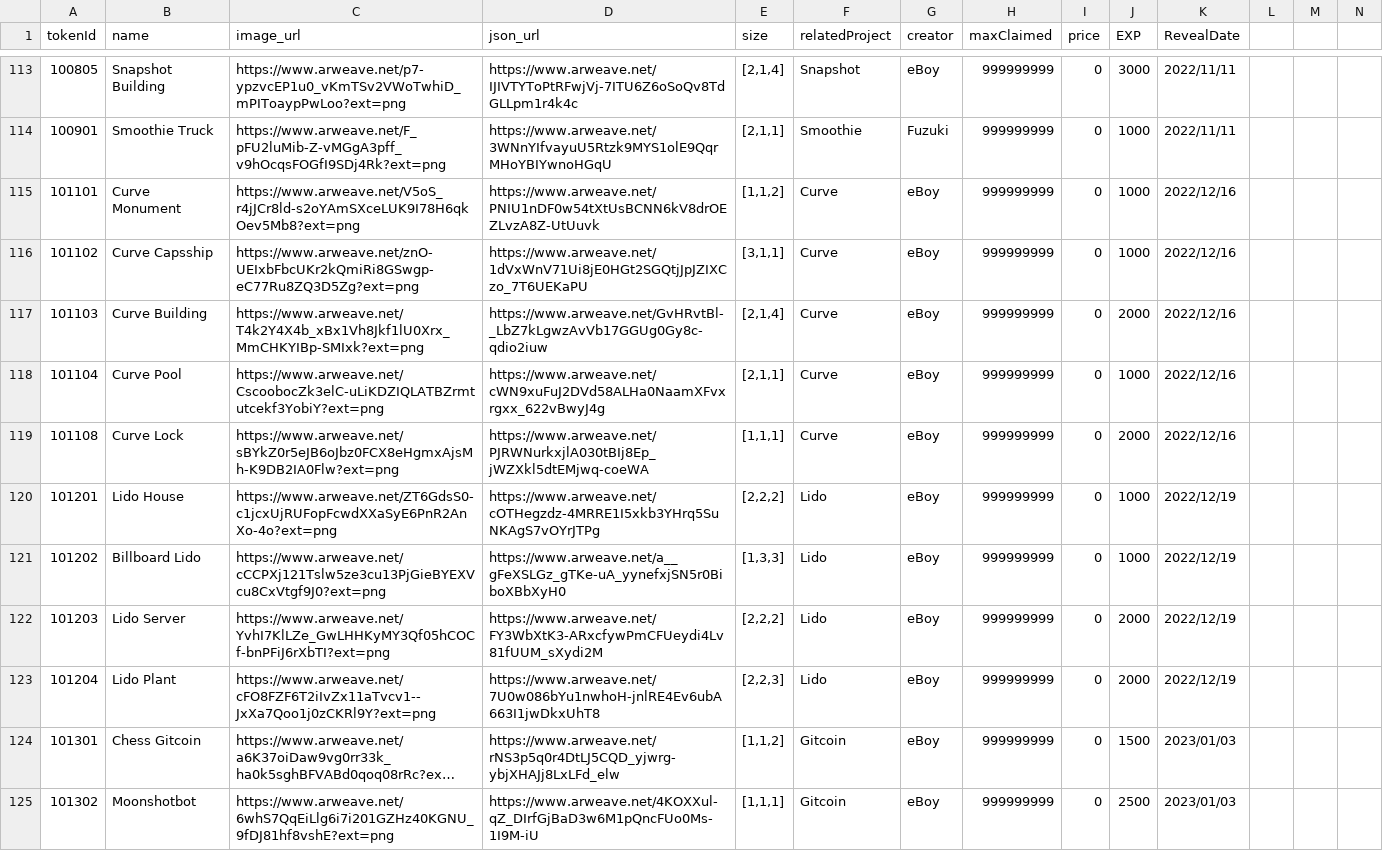
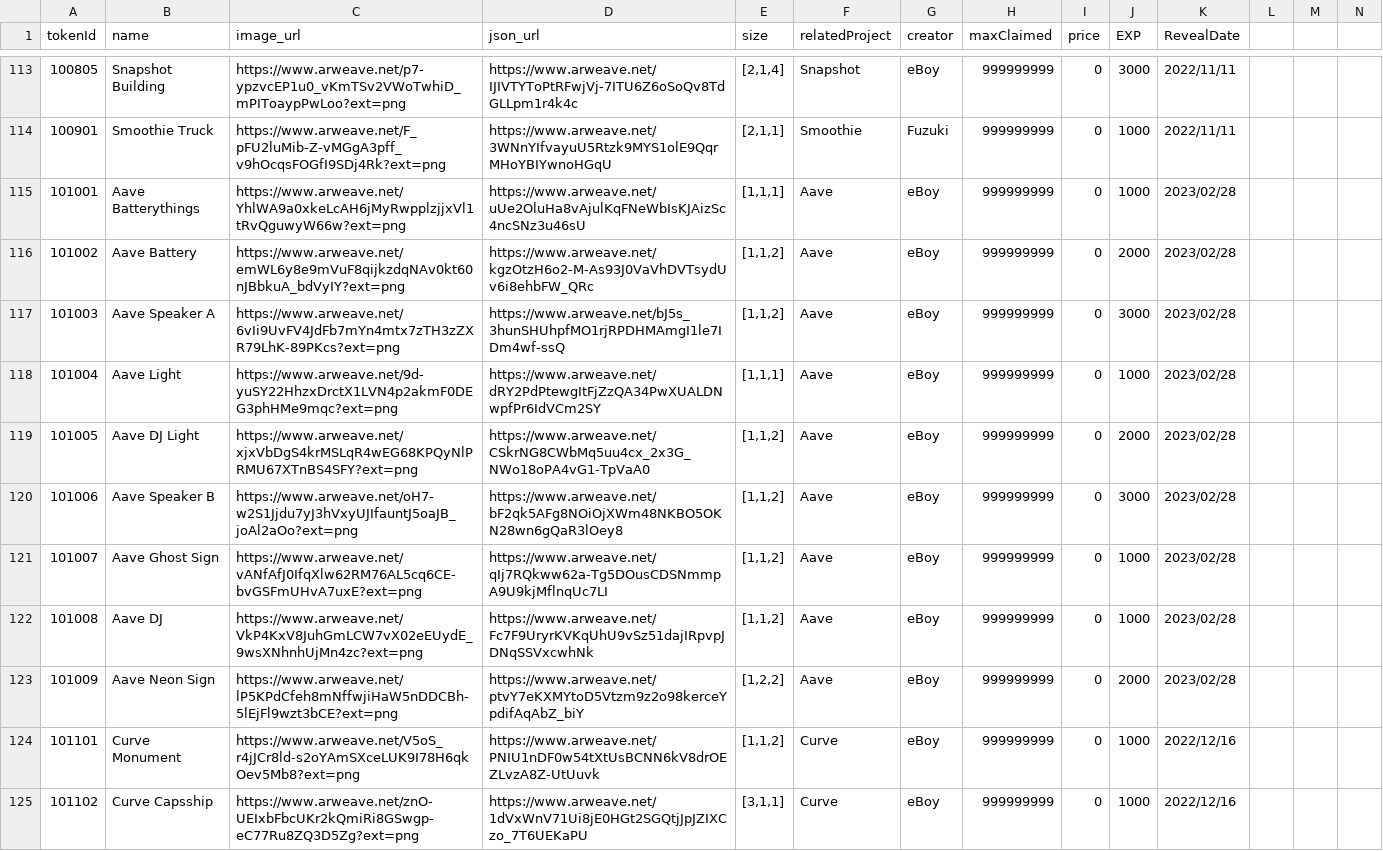
Before and after one commit to PHI-LABS-INC/Polygon-phi-contract, a CSV file: tasks/scripts/csv/setting_questObjects.csv, drawn as a sheet; only a part is shown, gaps mark what is left out; the shorter side is filled out with more unchanged rows; long unchanged cells end in …; rows hold the shown columns only; the diff names each change by its address in the sheet, - before the commit and + after, or states it on an @@ line.

```diff
--- a/tasks/scripts/csv/setting_questObjects.csv
+++ b/tasks/scripts/csv/setting_questObjects.csv
+row 115: 101001 | Aave Batterythings | https://www.arweave.net/YhlWA9a0xkeLcAH6jMyRwpplzjjxVl1tRvQguwyW66w?ext=png | https://www.arweave.net/uUe2OluHa8vAjulKqFNeWbIsKJAizSc4ncSNz3u46sU | [1,1,1] | Aave | eBoy | 999999999 | 0 | 1000 | 2023/02/28
+row 116: 101002 | Aave Battery | https://www.arweave.net/emWL6y8e9mVuF8qijkzdqNAv0kt60nJBbkuA_bdVyIY?ext=png | https://www.arweave.net/kgzOtzH6o2-M-As93J0VaVhDVTsydUv6i8ehbFW_QRc | [1,1,2] | Aave | eBoy | 999999999 | 0 | 2000 | 2023/02/28
+row 117: 101003 | Aave Speaker A | https://www.arweave.net/6vIi9UvFV4JdFb7mYn4mtx7zTH3zZXR79LhK-89PKcs?ext=png | https://www.arweave.net/bJ5s_3hunSHUhpfMO1rjRPDHMAmgI1le7IDm4wf-ssQ | [1,1,2] | Aave | eBoy | 999999999 | 0 | 3000 | 2023/02/28
+row 118: 101004 | Aave Light | https://www.arweave.net/9d-yuSY22HhzxDrctX1LVN4p2akmF0DEG3phHMe9mqc?ext=png | https://www.arweave.net/dRY2PdPtewgItFjZzQA34PwXUALDNwpfPr6IdVCm2SY | [1,1,1] | Aave | eBoy | 999999999 | 0 | 1000 | 2023/02/28
+row 119: 101005 | Aave DJ Light | https://www.arweave.net/xjxVbDgS4krMSLqR4wEG68KPQyNlPRMU67XTnBS4SFY?ext=png | https://www.arweave.net/CSkrNG8CWbMq5uu4cx_2x3G_NWo18oPA4vG1-TpVaA0 | [1,1,2] | Aave | eBoy | 999999999 | 0 | 2000 | 2023/02/28
+row 120: 101006 | Aave Speaker B | https://www.arweave.net/oH7-w2S1Jjdu7yJ3hVxyUJIfauntJ5oaJB_joAl2aOo?ext=png | https://www.arweave.net/bF2qk5AFg8NOiOjXWm48NKBO5OKN28wn6gQaR3lOey8 | [1,1,2] | Aave | eBoy | 999999999 | 0 | 3000 | 2023/02/28
+row 121: 101007 | Aave Ghost Sign | https://www.arweave.net/vANfAfJ0IfqXlw62RM76AL5cq6CE-bvGSFmUHvA7uxE?ext=png | https://www.arweave.net/qIj7RQkww62a-Tg5DOusCDSNmmpA9U9kjMflnqUc7LI | [1,1,2] | Aave | eBoy | 999999999 | 0 | 1000 | 2023/02/28
+row 122: 101008 | Aave DJ | https://www.arweave.net/VkP4KxV8JuhGmLCW7vX02eEUydE_9wsXNhnhUjMn4zc?ext=png | https://www.arweave.net/Fc7F9UryrKVKqUhU9vSz51dajIRpvpJDNqSSVxcwhNk | [1,1,2] | Aave | eBoy | 999999999 | 0 | 1000 | 2023/02/28
+row 123: 101009 | Aave Neon Sign | https://www.arweave.net/lP5KPdCfeh8mNffwjiHaW5nDDCBh-5lEjFl9wzt3bCE?ext=png | https://www.arweave.net/ptvY7eKXMYtoD5Vtzm9z2o98kerceYpdifAqAbZ_biY | [1,2,2] | Aave | eBoy | 999999999 | 0 | 2000 | 2023/02/28
```
Also changed, not shown: tasks/scripts/csv/setting_premiumObjects.csv, tasks/scripts/csv/setting_wallpaper.csv.
